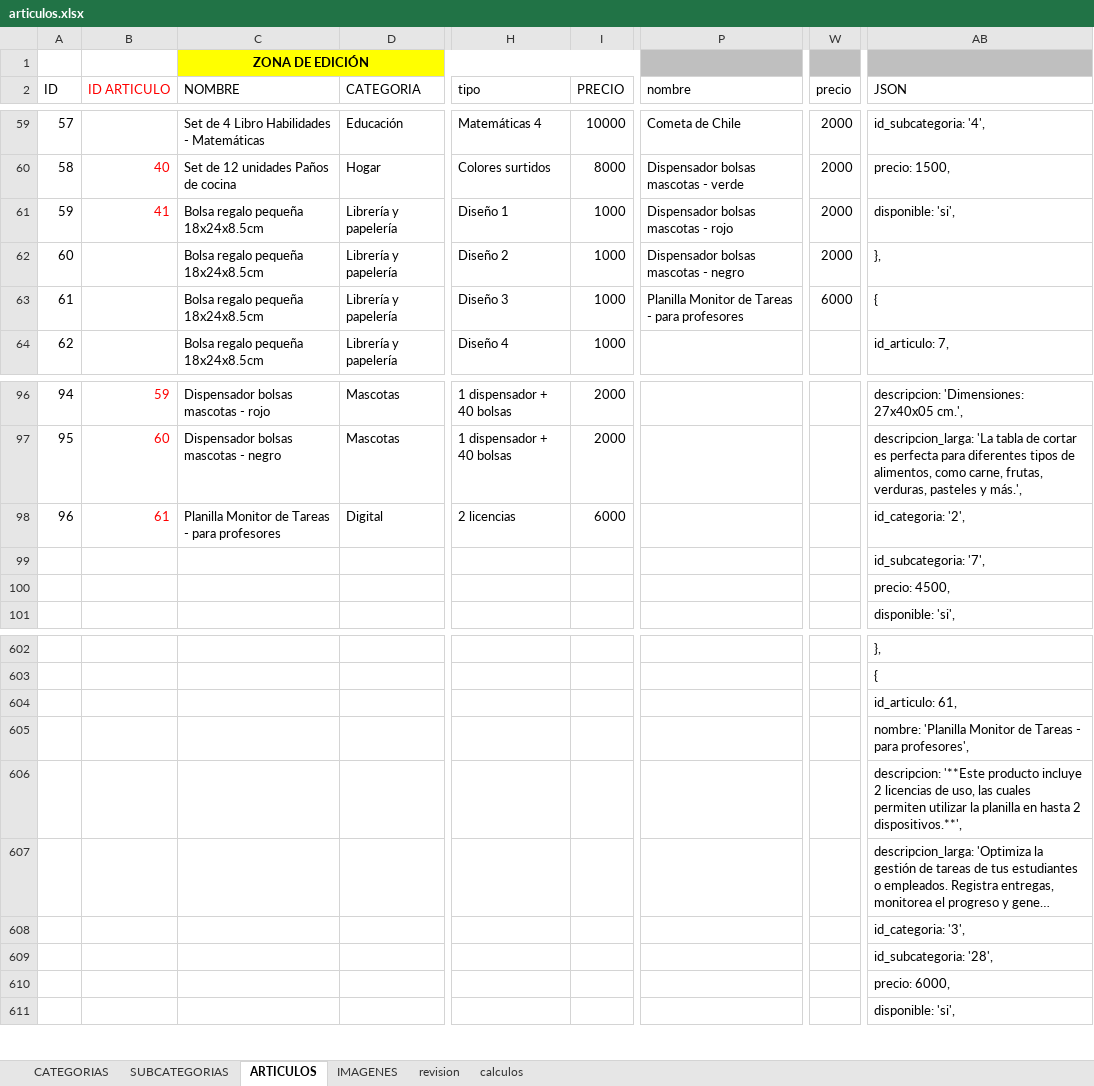
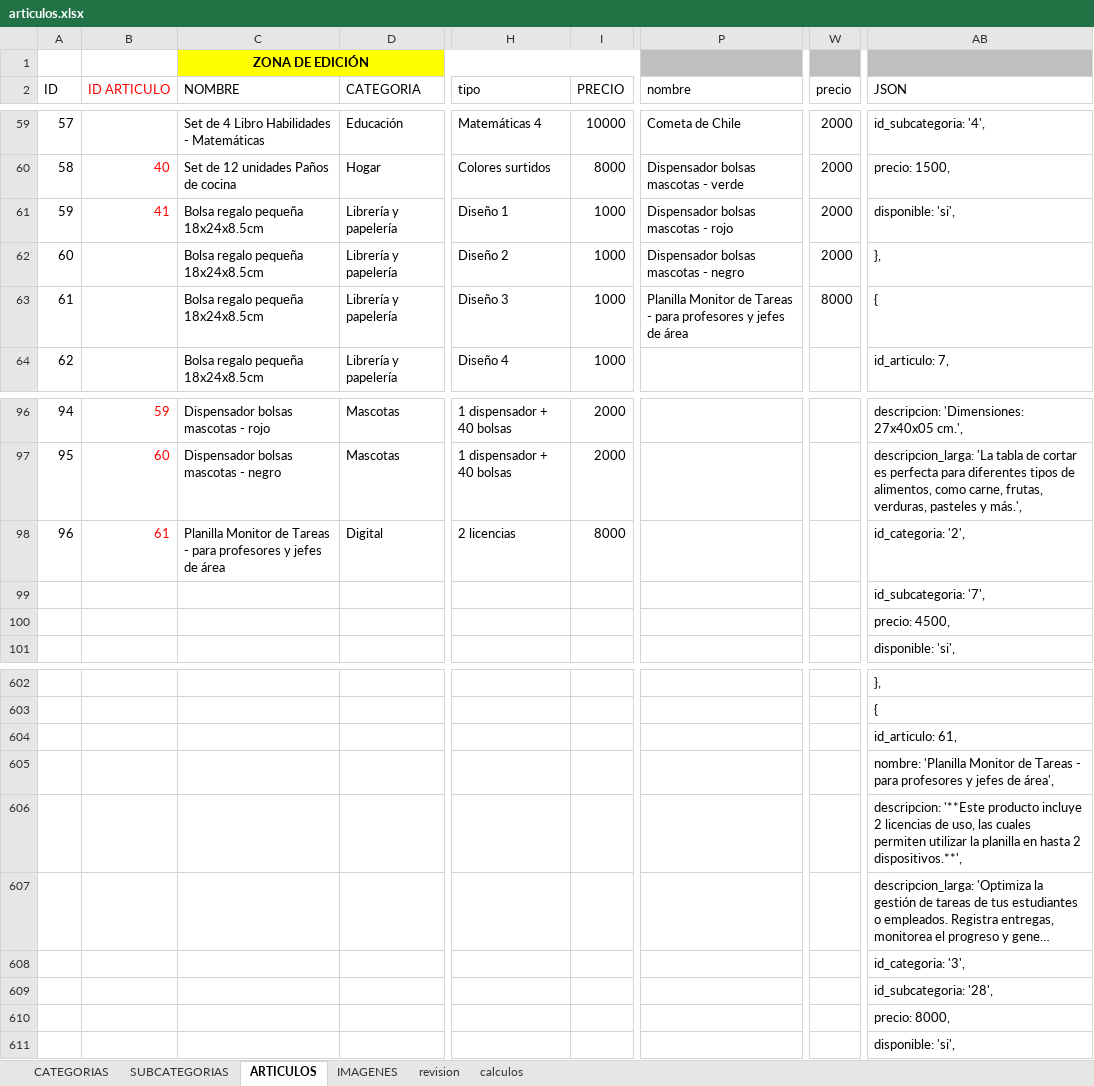
Before and after one commit to multicolorbazar/site, an Excel workbook: src/documents/articulos.xlsx, sheet ARTICULOS, drawn as a sheet; only a part is shown, gaps mark what is left out; long unchanged cells end in …; values as stored, in another font and other column widths than the file's, no borders; conditional formats not drawn; the diff names each change by its address in the sheet, - before the commit and + after, or states it on an @@ line.

```diff
--- a/src/documents/articulos.xlsx (sheet ARTICULOS)
+++ b/src/documents/articulos.xlsx (sheet ARTICULOS)
-P63 (nombre): …para profesores
+P63 (nombre): …para profesores y jefes de área
-W63 (precio): 6000
+W63 (precio): 8000
-C98 (NOMBRE): …para profesores
+C98 (NOMBRE): …para profesores y jefes de área
-I98 (PRECIO): 6000
+I98 (PRECIO): 8000
-AB605 (JSON): …- para profesores',
+AB605 (JSON): …- para profesores y jefes de área',
-AB610 (JSON): precio: 6000,
+AB610 (JSON): precio: 8000,
```
Also changed, not shown: sheet IMAGENES, 7 other files.
